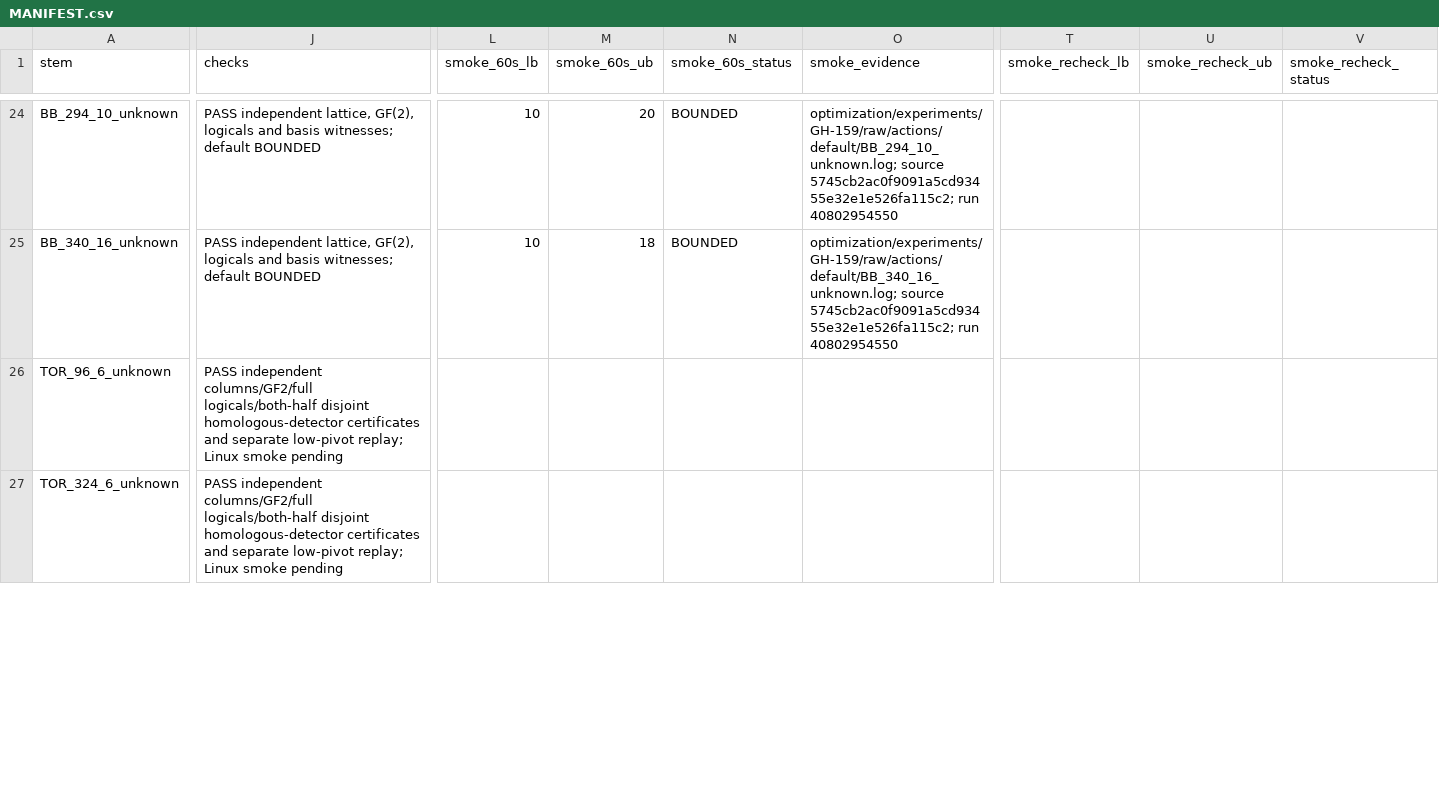
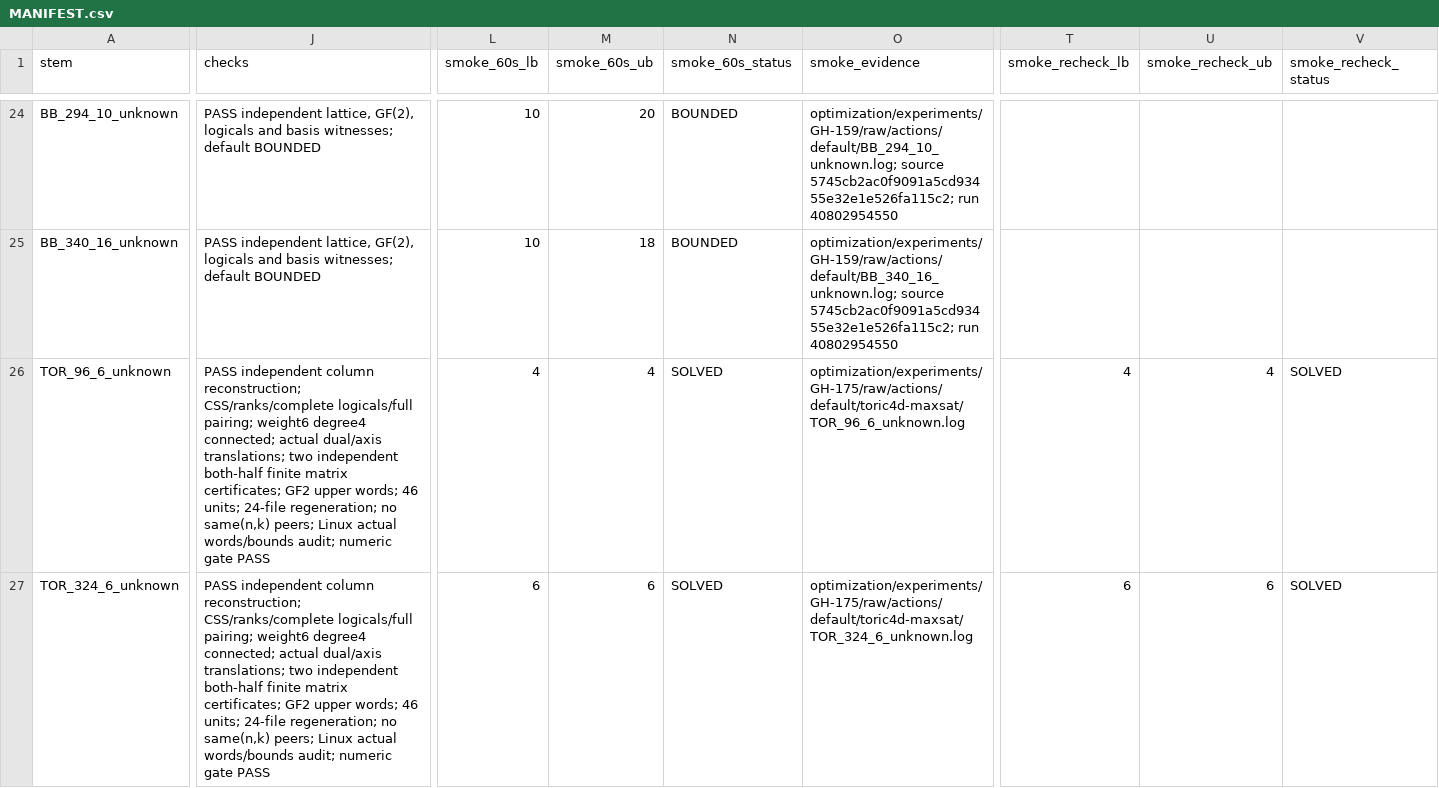
Before and after one commit to guluchen/DistQLDPC, a CSV file: data/matrices/untiered/MANIFEST.csv, drawn as a sheet; only a part is shown, gaps mark what is left out; the diff covers the shown part only; the diff names each change by its address in the sheet, - before the commit and + after, or states it on an @@ line.

Commit message:
Retain4D toric Linux evidence and one unexecuted MaxSAT completion job

```diff
--- a/data/matrices/untiered/MANIFEST.csv
+++ b/data/matrices/untiered/MANIFEST.csv
-J26:J27 (checks): PASS independent columns/GF2/full logicals/both-half disjoint homologous-detector certificates and separate low-pivot replay; Linux smoke pending
+J26:J27 (checks): PASS independent column reconstruction; CSS/ranks/complete logicals/full pairing; weight6 degree4 connected; actual dual/axis translations; two independent both-half finite matrix certificates; GF2 upper words; 46 units; 24-file regeneration; no same(n,k) peers; Linux actual words/bounds audit; numeric gate PASS
-L26 (smoke_60s_lb): (empty)
+L26 (smoke_60s_lb): 4
-M26 (smoke_60s_ub): (empty)
+M26 (smoke_60s_ub): 4
-N26:N27 (smoke_60s_status): (empty)
+N26:N27 (smoke_60s_status): SOLVED
-O26 (smoke_evidence): (empty)
+O26 (smoke_evidence): optimization/experiments/GH-175/raw/actions/default/toric4d-maxsat/TOR_96_6_unknown.log
-T26 (smoke_recheck_lb): (empty)
+T26 (smoke_recheck_lb): 4
-U26 (smoke_recheck_ub): (empty)
+U26 (smoke_recheck_ub): 4
-V26:V27 (smoke_recheck_status): (empty)
+V26:V27 (smoke_recheck_status): SOLVED
-L27 (smoke_60s_lb): (empty)
+L27 (smoke_60s_lb): 6
-M27 (smoke_60s_ub): (empty)
+M27 (smoke_60s_ub): 6
-O27 (smoke_evidence): (empty)
+O27 (smoke_evidence): optimization/experiments/GH-175/raw/actions/default/toric4d-maxsat/TOR_324_6_unknown.log
-T27 (smoke_recheck_lb): (empty)
+T27 (smoke_recheck_lb): 6
-U27 (smoke_recheck_ub): (empty)
+U27 (smoke_recheck_ub): 6
```
Also changed, not shown: 36 edited cells elsewhere in this file, 40 other files.
